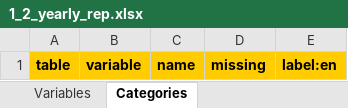
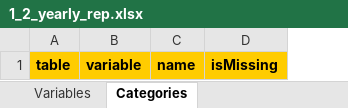
Before and after one commit to lifecycle-project/ds-dictionaries, an Excel workbook: dictionaries/chemicals_ath/1_2/1_2_yearly_rep.xlsx, sheet Categories, drawn as a sheet; values as stored, in another font and other column widths than the file's, no borders; removed rows and columns are numbered as before the commit, all else as after; the diff names each change by its address in the sheet, - before the commit and + after, or states it on an @@ line.

Commit message:
fix duplicate Categorie rows

```diff
--- a/dictionaries/chemicals_ath/1_2/1_2_yearly_rep.xlsx (sheet Categories)
+++ b/dictionaries/chemicals_ath/1_2/1_2_yearly_rep.xlsx (sheet Categories)
-column D, row 1: missing
-column E, row 1: label:en
+column D, row 1: isMissing
```
Also changed, not shown: 15 other files.
